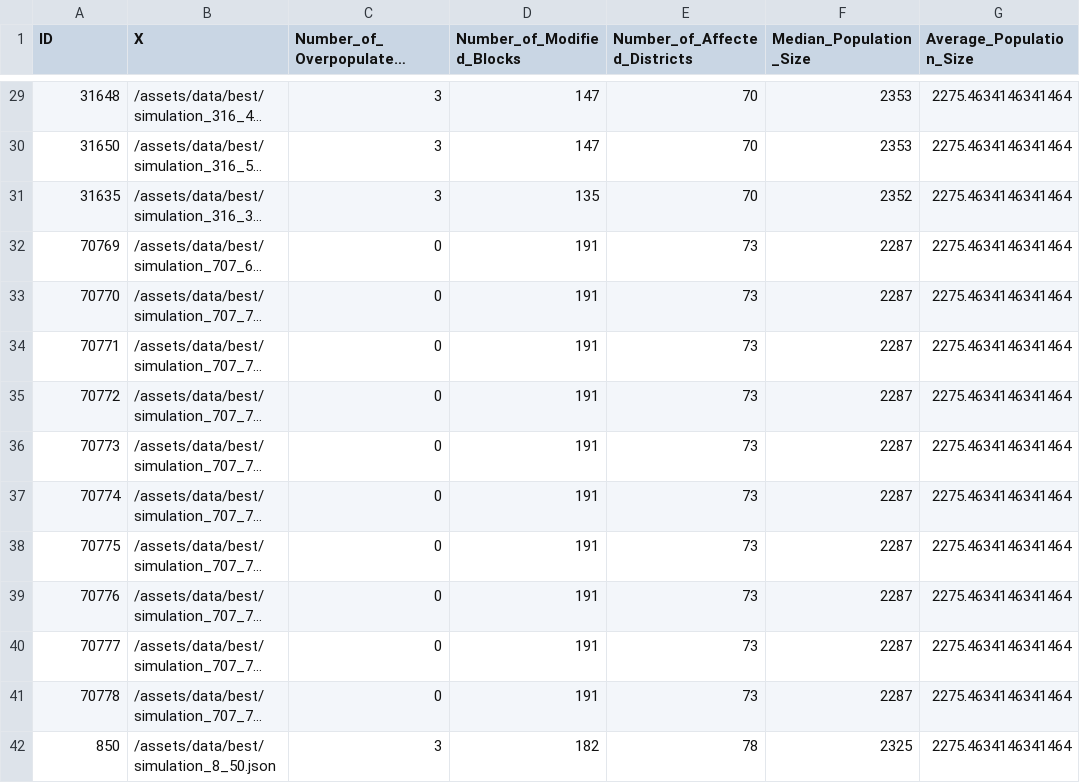
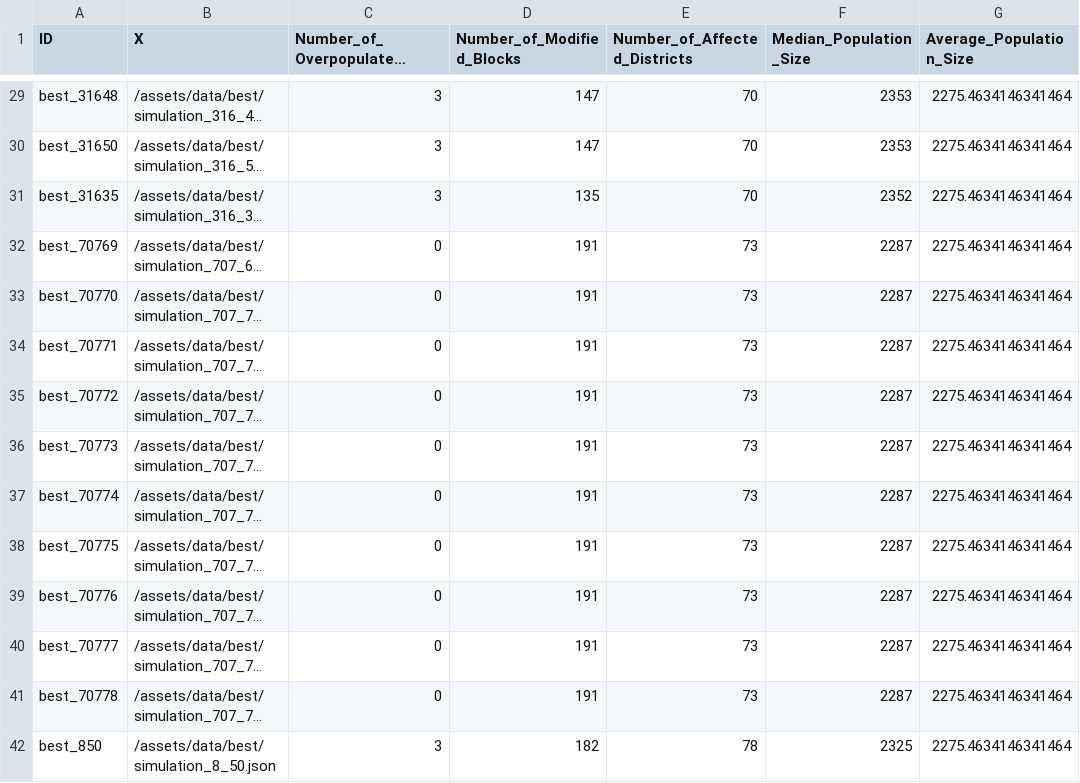
Before and after one commit to technologiestiftung/odis-wahlbezirke, a CSV file: public/assets/data/best.csv, drawn as a sheet; only a part is shown, gaps mark what is left out; long unchanged cells end in …; the diff covers the shown part only; the diff names each change by its address in the sheet, - before the commit and + after, or states it on an @@ line.

```diff
--- a/public/assets/data/best.csv
+++ b/public/assets/data/best.csv
-A29 (ID): 31648
+A29 (ID): best_31648
-A30 (ID): 31650
+A30 (ID): best_31650
-A31 (ID): 31635
+A31 (ID): best_31635
-A32 (ID): 70769
+A32 (ID): best_70769
-A33 (ID): 70770
+A33 (ID): best_70770
-A34 (ID): 70771
+A34 (ID): best_70771
-A35 (ID): 70772
+A35 (ID): best_70772
-A36 (ID): 70773
+A36 (ID): best_70773
-A37 (ID): 70774
+A37 (ID): best_70774
-A38 (ID): 70775
+A38 (ID): best_70775
-A39 (ID): 70776
+A39 (ID): best_70776
-A40 (ID): 70777
+A40 (ID): best_70777
-A41 (ID): 70778
+A41 (ID): best_70778
-A42 (ID): 850
+A42 (ID): best_850
```
Also changed, not shown: 46 edited cells elsewhere in this file, 3 other files.
